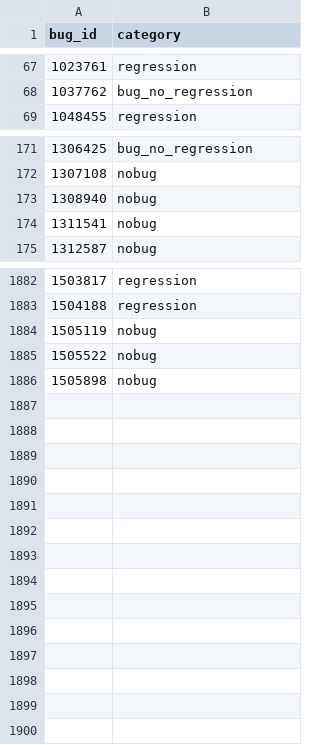
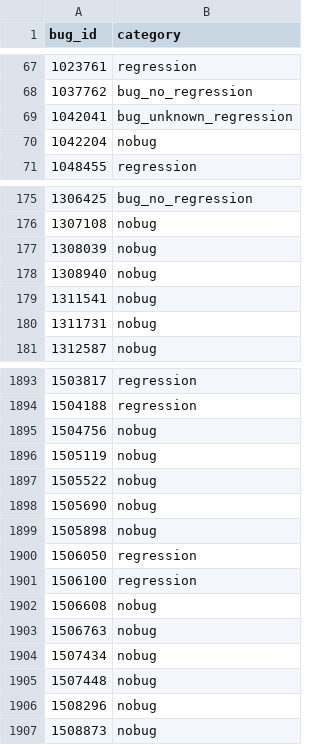
Before and after one commit to mozilla/bugbug, a CSV file: labels/regression_bug_nobug.csv, drawn as a sheet; only a part is shown, gaps mark what is left out; the diff covers the shown part only.

Commit message:
Add more labelled bugs

```diff
--- a/labels/regression_bug_nobug.csv
+++ b/labels/regression_bug_nobug.csv
@@ -68,2 +68,4 @@ bug_id,category
 1037762,bug_no_regression
+1042041,bug_unknown_regression
+1042204,nobug
 1048455,regression
@@ -172,4 +176,6 @@ bug_id,category
 1307108,nobug
+1308039,nobug
 1308940,nobug
 1311541,nobug
+1311731,nobug
 1312587,nobug
@@ -1883,4 +1894,14 @@ bug_id,category
 1504188,regression
+1504756,nobug
 1505119,nobug
 1505522,nobug
+1505690,nobug
 1505898,nobug
+1506050,regression
+1506100,regression
+1506608,nobug
+1506763,nobug
+1507434,nobug
+1507448,nobug
+1508296,nobug
+1508873,nobug
```
Also changed, not shown: 7 added rows and 3 edited cells elsewhere in this file.
